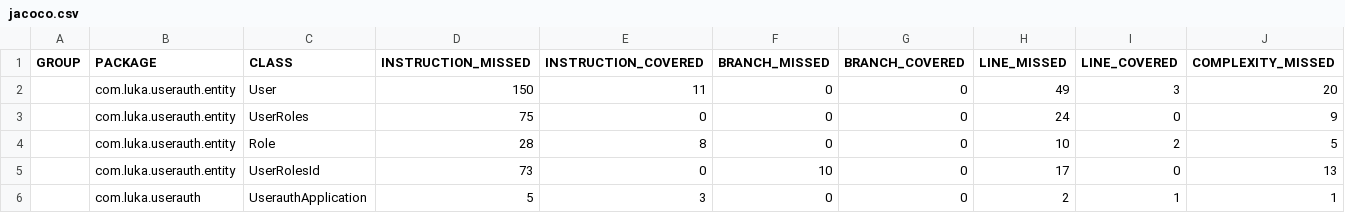
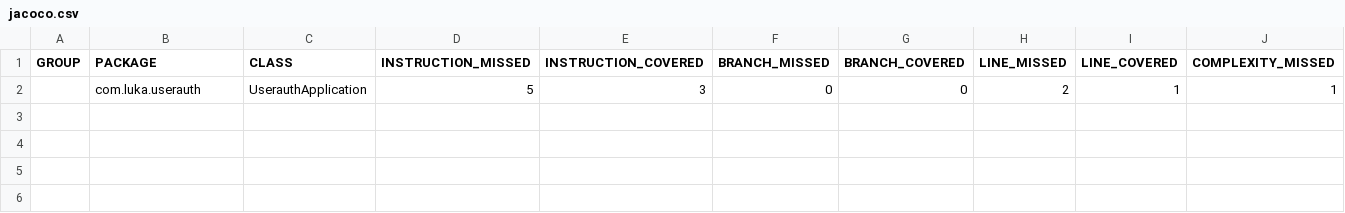
Before and after one commit to LukaHadzic/football-game-new, a CSV file: jacoco.csv, drawn as a sheet; only a part is shown; rows hold the shown columns only; the diff names each change by its address in the sheet, - before the commit and + after, or states it on an @@ line.

```diff
--- a/jacoco.csv
+++ b/jacoco.csv
-row 2:  | com.luka.userauth.entity | User | 150 | 11 | 0 | 0 | 49 | 3 | 20
-row 3:  | com.luka.userauth.entity | UserRoles | 75 | 0 | 0 | 0 | 24 | 0 | 9
-row 4:  | com.luka.userauth.entity | Role | 28 | 8 | 0 | 0 | 10 | 2 | 5
-row 5:  | com.luka.userauth.entity | UserRolesId | 73 | 0 | 10 | 0 | 17 | 0 | 13
```
Also changed, not shown: 13 other files.
